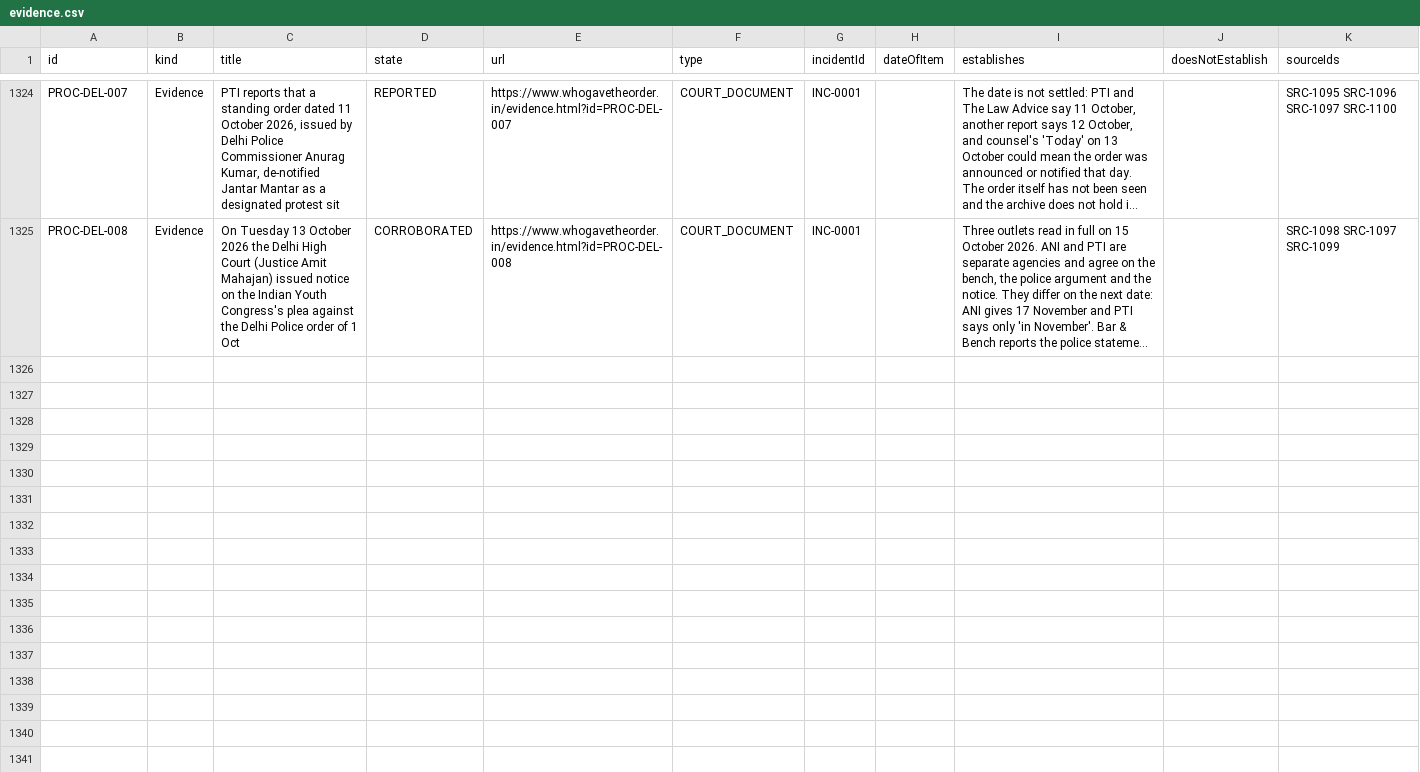
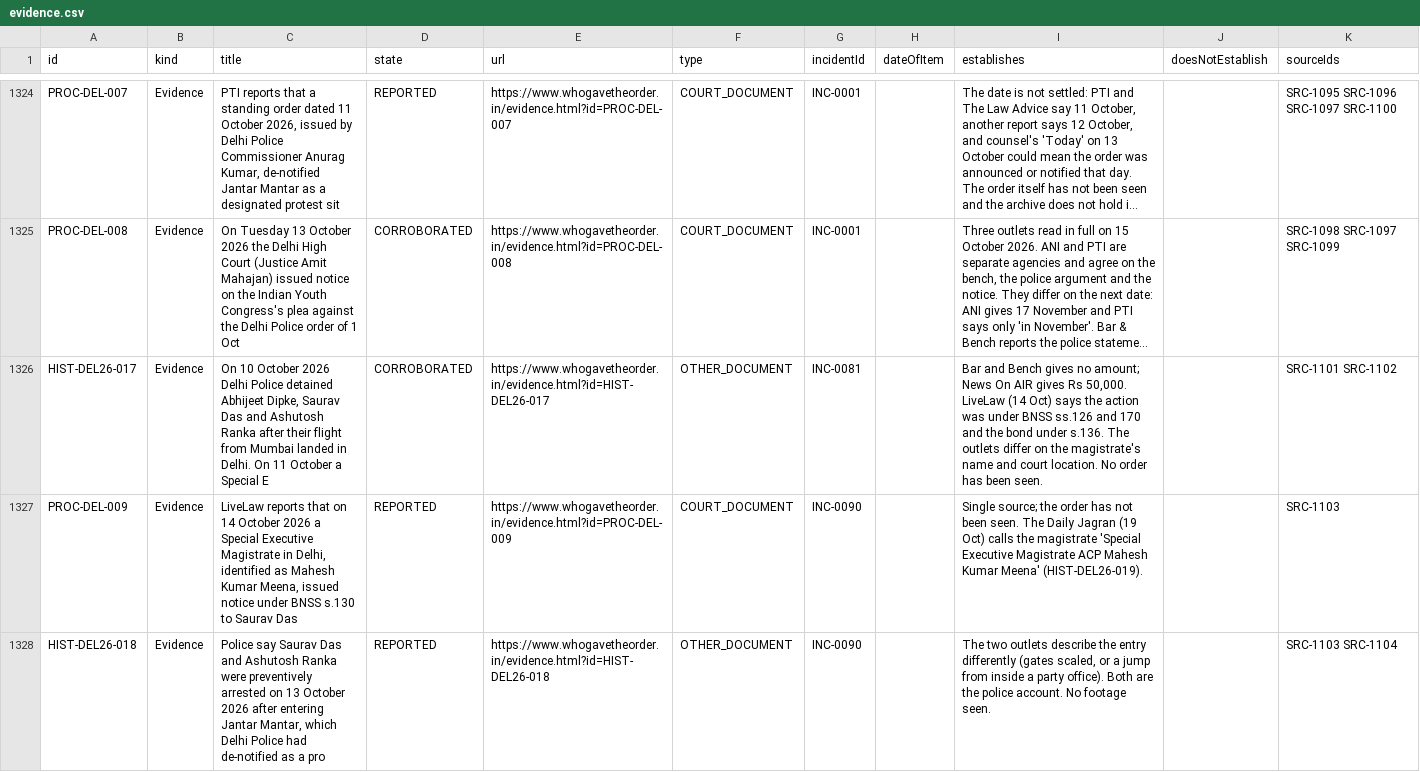
Before and after one commit to Varnasr/WhoGaveTheOrder, a CSV file: data/export/evidence.csv, drawn as a sheet; only a part is shown, gaps mark what is left out; long unchanged cells end in …; the diff covers the shown part only; the diff names each change by its address in the sheet, - before the commit and + after, or states it on an @@ line.

```diff
--- a/data/export/evidence.csv
+++ b/data/export/evidence.csv
+row 1326: HIST-DEL26-017 | Evidence | On 10 October 2026 Delhi Police detained Abhijeet Dipke, Saurav Das and Ashutosh Ranka after their flight from Mumbai landed in Delhi. On 11 October a Special E | CORROBORATED | https://www.whogavetheorder.in/evidence.html?id=HIST-DEL26-017 | OTHER_DOCUMENT | INC-0081 |  | Bar and Bench gives no amount; News On AIR gives Rs 50,000. LiveLaw (14 Oct) says the action was under BNSS ss.126 and 170 and the bond under s.136. The outlets differ on the magistrate's name and court location. No order has been seen. |  | SRC-1101 SRC-1102
+row 1327: PROC-DEL-009 | Evidence | LiveLaw reports that on 14 October 2026 a Special Executive Magistrate in Delhi, identified as Mahesh Kumar Meena, issued notice under BNSS s.130 to Saurav Das | REPORTED | https://www.whogavetheorder.in/evidence.html?id=PROC-DEL-009 | COURT_DOCUMENT | INC-0090 |  | Single source; the order has not been seen. The Daily Jagran (19 Oct) calls the magistrate 'Special Executive Magistrate ACP Mahesh Kumar Meena' (HIST-DEL26-019). |  | SRC-1103
+row 1328: HIST-DEL26-018 | Evidence | Police say Saurav Das and Ashutosh Ranka were preventively arrested on 13 October 2026 after entering Jantar Mantar, which Delhi Police had de-notified as a pro | REPORTED | https://www.whogavetheorder.in/evidence.html?id=HIST-DEL26-018 | OTHER_DOCUMENT | INC-0090 |  | The two outlets describe the entry differently (gates scaled, or a jump from inside a party office). Both are the police account. No footage seen. |  | SRC-1103 SRC-1104
```
Also changed, not shown: 3 added rows elsewhere in this file, data/export/incident.csv, data/export/question.csv, 8 other files.
